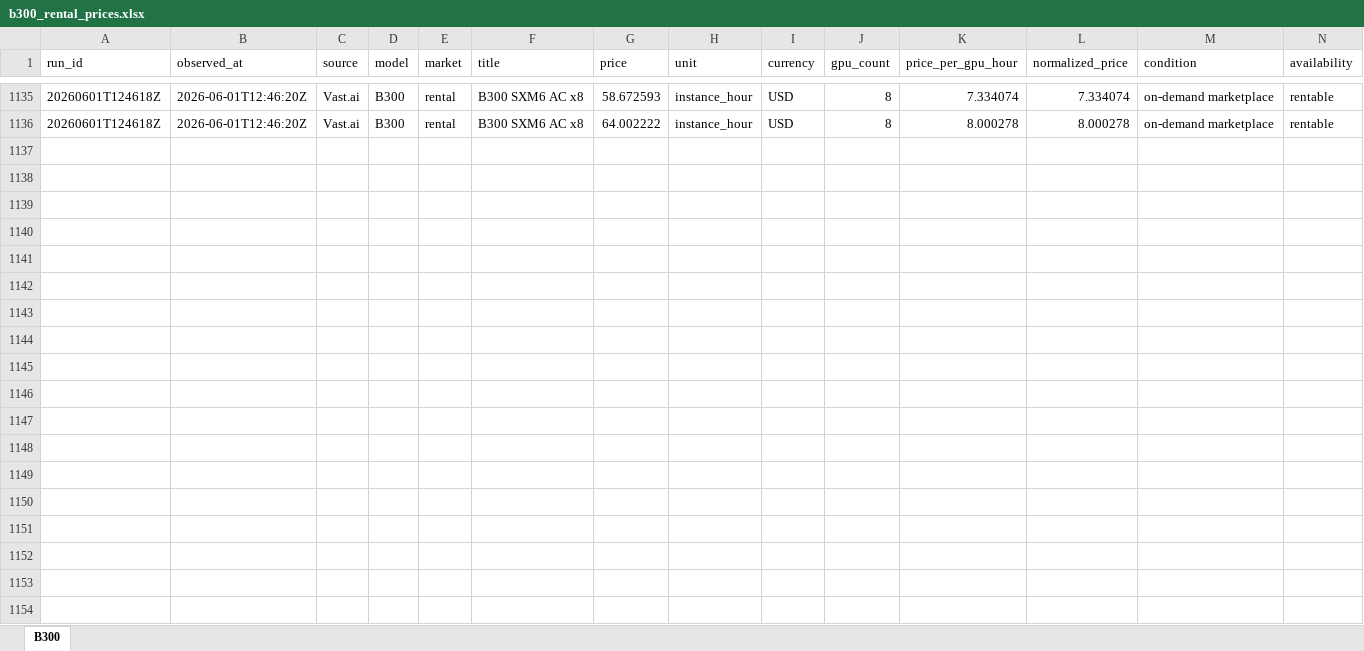
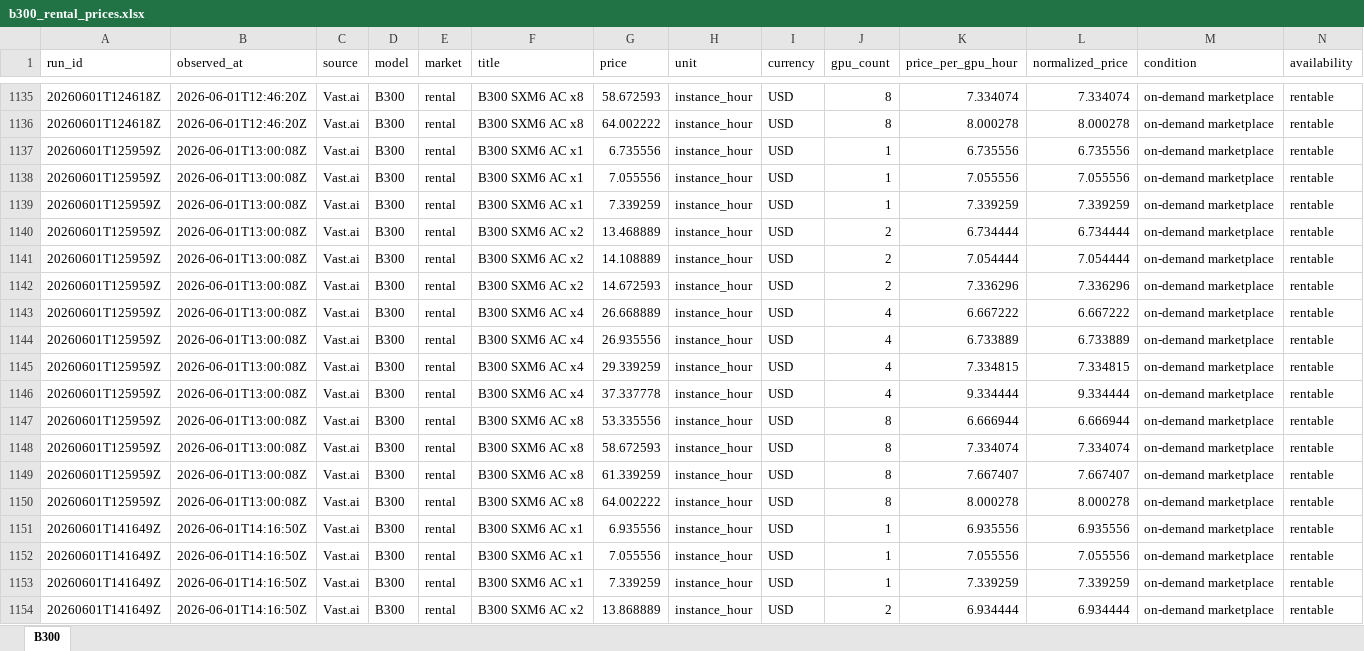
Before and after one commit to jacknio/gpumonitor, an Excel workbook: h100price/static/exports/b300_rental_prices.xlsx, sheet B300, drawn as a sheet; only a part is shown, gaps mark what is left out; values as stored, in another font and other column widths than the file's, no borders; rows hold the shown columns only; the diff covers the shown part only; the diff names each change by its address in the sheet, - before the commit and + after, or states it on an @@ line.

```diff
--- a/h100price/static/exports/b300_rental_prices.xlsx (sheet B300)
+++ b/h100price/static/exports/b300_rental_prices.xlsx (sheet B300)
+row 1137: 20260601T125959Z | 2026-06-01T13:00:08Z | Vast.ai | B300 | rental | B300 SXM6 AC x1 | 6.735556 | instance_hour | USD | 1 | 6.735556 | 6.735556 | on-demand marketplace | rentable
+row 1138: 20260601T125959Z | 2026-06-01T13:00:08Z | Vast.ai | B300 | rental | B300 SXM6 AC x1 | 7.055556 | instance_hour | USD | 1 | 7.055556 | 7.055556 | on-demand marketplace | rentable
+row 1139: 20260601T125959Z | 2026-06-01T13:00:08Z | Vast.ai | B300 | rental | B300 SXM6 AC x1 | 7.339259 | instance_hour | USD | 1 | 7.339259 | 7.339259 | on-demand marketplace | rentable
+row 1140: 20260601T125959Z | 2026-06-01T13:00:08Z | Vast.ai | B300 | rental | B300 SXM6 AC x2 | 13.468889 | instance_hour | USD | 2 | 6.734444 | 6.734444 | on-demand marketplace | rentable
+row 1141: 20260601T125959Z | 2026-06-01T13:00:08Z | Vast.ai | B300 | rental | B300 SXM6 AC x2 | 14.108889 | instance_hour | USD | 2 | 7.054444 | 7.054444 | on-demand marketplace | rentable
+row 1142: 20260601T125959Z | 2026-06-01T13:00:08Z | Vast.ai | B300 | rental | B300 SXM6 AC x2 | 14.672593 | instance_hour | USD | 2 | 7.336296 | 7.336296 | on-demand marketplace | rentable
+row 1143: 20260601T125959Z | 2026-06-01T13:00:08Z | Vast.ai | B300 | rental | B300 SXM6 AC x4 | 26.668889 | instance_hour | USD | 4 | 6.667222 | 6.667222 | on-demand marketplace | rentable
+row 1144: 20260601T125959Z | 2026-06-01T13:00:08Z | Vast.ai | B300 | rental | B300 SXM6 AC x4 | 26.935556 | instance_hour | USD | 4 | 6.733889 | 6.733889 | on-demand marketplace | rentable
+row 1145: 20260601T125959Z | 2026-06-01T13:00:08Z | Vast.ai | B300 | rental | B300 SXM6 AC x4 | 29.339259 | instance_hour | USD | 4 | 7.334815 | 7.334815 | on-demand marketplace | rentable
+row 1146: 20260601T125959Z | 2026-06-01T13:00:08Z | Vast.ai | B300 | rental | B300 SXM6 AC x4 | 37.337778 | instance_hour | USD | 4 | 9.334444 | 9.334444 | on-demand marketplace | rentable
+row 1147: 20260601T125959Z | 2026-06-01T13:00:08Z | Vast.ai | B300 | rental | B300 SXM6 AC x8 | 53.335556 | instance_hour | USD | 8 | 6.666944 | 6.666944 | on-demand marketplace | rentable
+row 1148: 20260601T125959Z | 2026-06-01T13:00:08Z | Vast.ai | B300 | rental | B300 SXM6 AC x8 | 58.672593 | instance_hour | USD | 8 | 7.334074 | 7.334074 | on-demand marketplace | rentable
+row 1149: 20260601T125959Z | 2026-06-01T13:00:08Z | Vast.ai | B300 | rental | B300 SXM6 AC x8 | 61.339259 | instance_hour | USD | 8 | 7.667407 | 7.667407 | on-demand marketplace | rentable
+row 1150: 20260601T125959Z | 2026-06-01T13:00:08Z | Vast.ai | B300 | rental | B300 SXM6 AC x8 | 64.002222 | instance_hour | USD | 8 | 8.000278 | 8.000278 | on-demand marketplace | rentable
+row 1151: 20260601T141649Z | 2026-06-01T14:16:50Z | Vast.ai | B300 | rental | B300 SXM6 AC x1 | 6.935556 | instance_hour | USD | 1 | 6.935556 | 6.935556 | on-demand marketplace | rentable
+row 1152: 20260601T141649Z | 2026-06-01T14:16:50Z | Vast.ai | B300 | rental | B300 SXM6 AC x1 | 7.055556 | instance_hour | USD | 1 | 7.055556 | 7.055556 | on-demand marketplace | rentable
+row 1153: 20260601T141649Z | 2026-06-01T14:16:50Z | Vast.ai | B300 | rental | B300 SXM6 AC x1 | 7.339259 | instance_hour | USD | 1 | 7.339259 | 7.339259 | on-demand marketplace | rentable
+row 1154: 20260601T141649Z | 2026-06-01T14:16:50Z | Vast.ai | B300 | rental | B300 SXM6 AC x2 | 13.868889 | instance_hour | USD | 2 | 6.934444 | 6.934444 | on-demand marketplace | rentable
```
Also changed, not shown: 49 added rows elsewhere in this sheet, h100price/static/exports/a100_rental_prices.xlsx, h100price/static/exports/b200_rental_prices.xlsx, 15 other files.
